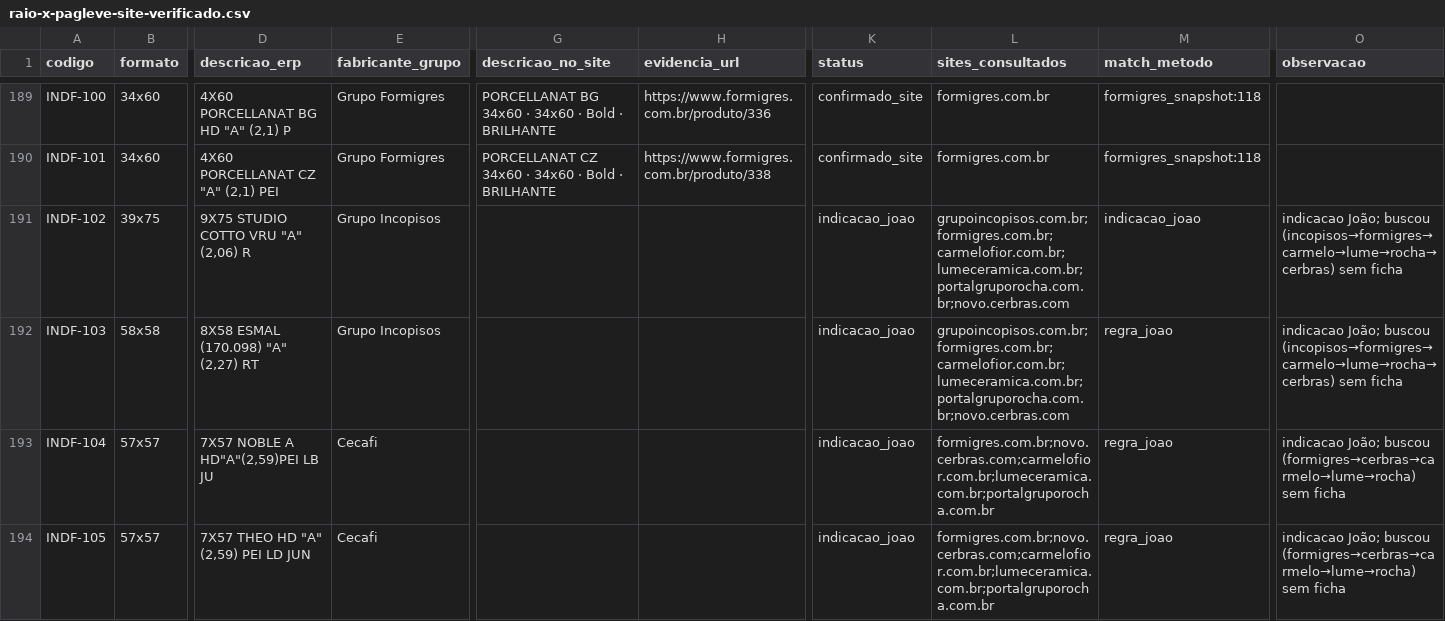
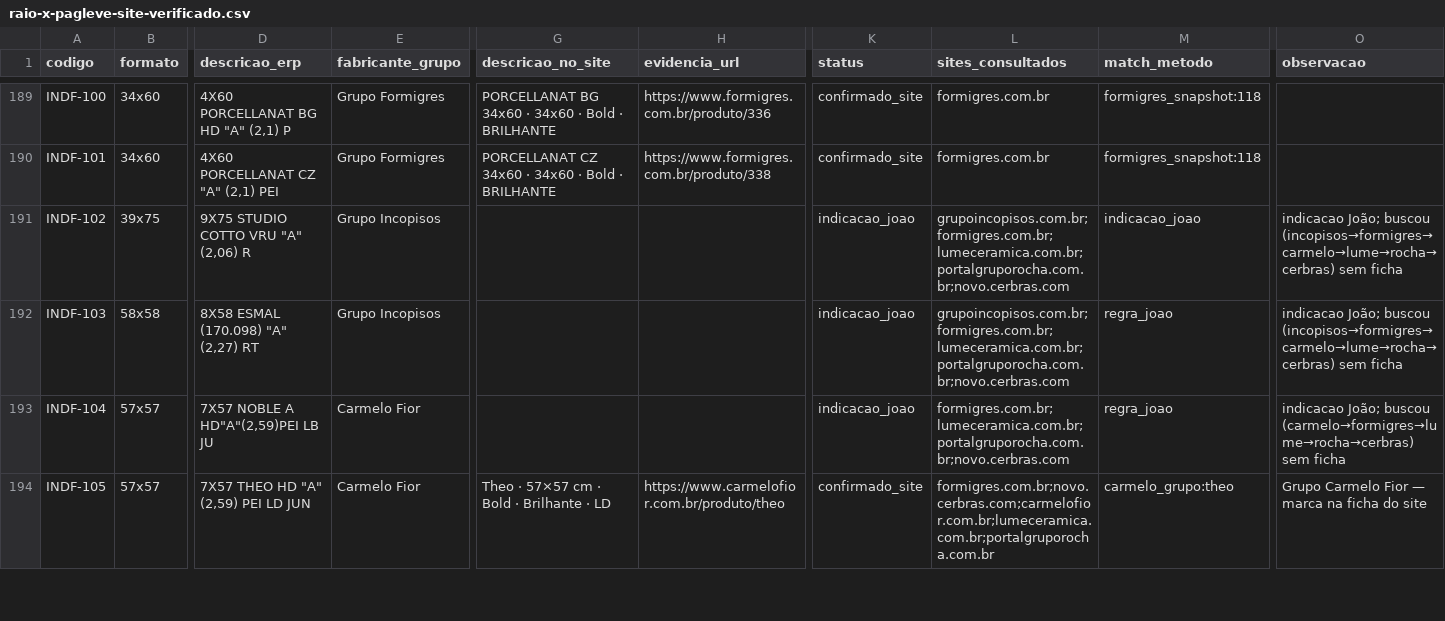
Before and after one commit to joaoandreriberopacheco-netizen/P38-ERP, a CSV file: files/pagleve/raio-x-pagleve-site-verificado.csv, drawn as a sheet; only a part is shown, gaps mark what is left out; the diff covers the shown part only; the diff names each change by its address in the sheet, - before the commit and + after, or states it on an @@ line.

```diff
--- a/files/pagleve/raio-x-pagleve-site-verificado.csv
+++ b/files/pagleve/raio-x-pagleve-site-verificado.csv
-L191:L192 (sites_consultados): grupoincopisos.com.br;formigres.com.br;carmelofior.com.br;lumeceramica.com.br;portalgruporocha.com.br;novo.cerbras.com
+L191:L192 (sites_consultados): grupoincopisos.com.br;formigres.com.br;lumeceramica.com.br;portalgruporocha.com.br;novo.cerbras.com
-E193:E194 (fabricante_grupo): Cecafi
+E193:E194 (fabricante_grupo): Carmelo Fior
-L193 (sites_consultados): formigres.com.br;novo.cerbras.com;carmelofior.com.br;lumeceramica.com.br;portalgruporocha.com.br
+L193 (sites_consultados): formigres.com.br;lumeceramica.com.br;portalgruporocha.com.br;novo.cerbras.com
-O193 (observacao): …João; buscou (formigres→cerbras→carmelo→lume→rocha) sem ficha
+O193 (observacao): …João; buscou (carmelo→formigres→lume→rocha→cerbras) sem ficha
-G194 (descricao_no_site): (empty)
+G194 (descricao_no_site): Theo · 57×57 cm · Bold · Brilhante · LD
-H194 (evidencia_url): (empty)
+H194 (evidencia_url): https://www.carmelofior.com.br/produto/theo
-K194 (status): indicacao_joao
+K194 (status): confirmado_site
-M194 (match_metodo): regra_joao
+M194 (match_metodo): carmelo_grupo:theo
-O194 (observacao): indicacao João; buscou (formigres→cerbras→carmelo→lume→rocha) sem ficha
+O194 (observacao): Grupo Carmelo Fior — marca na ficha do site
```
Also changed, not shown: 131 edited cells elsewhere in this file, 9 other files.
